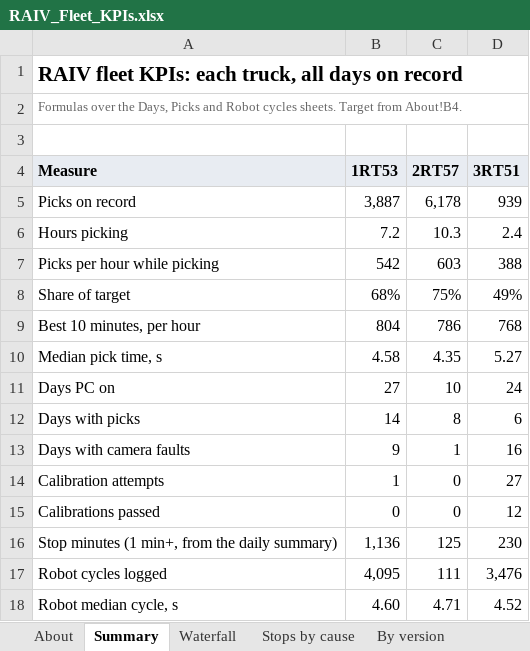
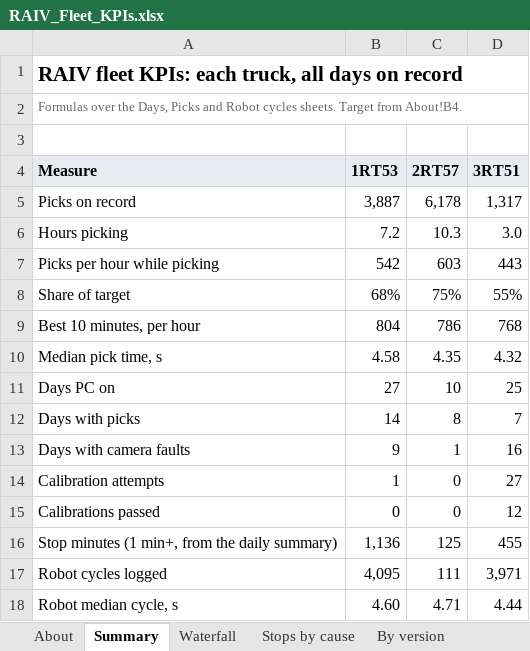
Before and after one commit to cotyc-bbrailtech/RAIV-FLEET-KPI, an Excel workbook: RAIV_Fleet_KPIs.xlsx, sheet Summary, drawn as a sheet; values as stored, in another font and other column widths than the file's, no borders; the diff names each change by its address in the sheet, - before the commit and + after, or states it on an @@ line.

```diff
--- a/RAIV_Fleet_KPIs.xlsx (sheet Summary)
+++ b/RAIV_Fleet_KPIs.xlsx (sheet Summary)
-D5 (3RT51): 939
+D5 (3RT51): 1,317
-D6 (3RT51): 2.4
+D6 (3RT51): 3.0
-D7 (3RT51): 388
+D7 (3RT51): 443
-D8 (3RT51): 49%
+D8 (3RT51): 55%
-D10 (3RT51): 5.27
+D10 (3RT51): 4.32
-D11 (3RT51): 24
+D11 (3RT51): 25
-D12 (3RT51): 6
+D12 (3RT51): 7
-D16 (3RT51): 230
+D16 (3RT51): 455
-D17 (3RT51): 3,476
+D17 (3RT51): 3,971
-D18 (3RT51): 4.52
+D18 (3RT51): 4.44
```
Also changed, not shown: sheet Robot cycles, sheet Picks, sheet Stops, sheet Losses, sheet Part mix data, sheet Days, 7 more sheets, formulas that keep their value, 1 other file.
